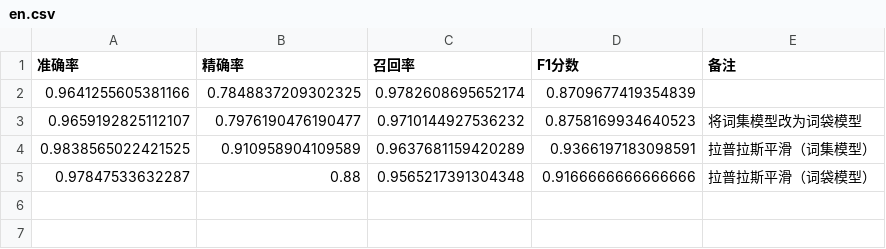
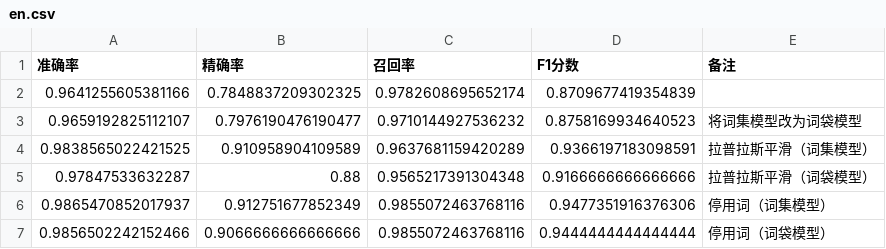
Before and after one commit to zhoubinxin/naivebayes, a CSV file: result/score/en.csv, drawn as a sheet; the diff names each change by its address in the sheet, - before the commit and + after, or states it on an @@ line.

```diff
--- a/result/score/en.csv
+++ b/result/score/en.csv
+row 6: 0.9865470852017937 | 0.912751677852349 | 0.9855072463768116 | 0.9477351916376306 | 停用词（词集模型）
+row 7: 0.9856502242152466 | 0.9066666666666666 | 0.9855072463768116 | 0.9444444444444444 | 停用词（词袋模型）
```
Also changed, not shown: 2 other files.
